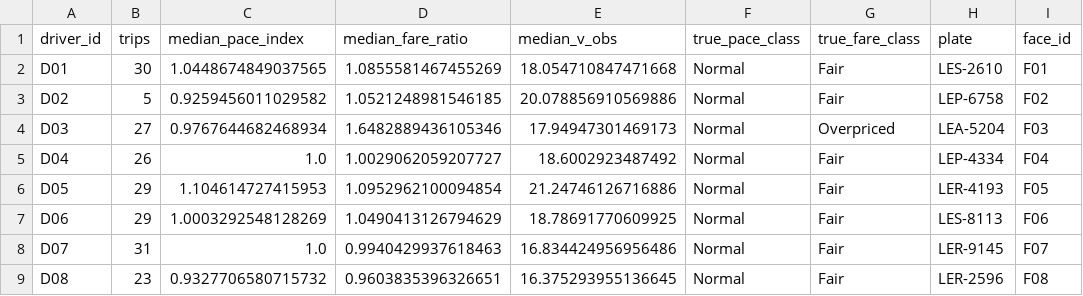
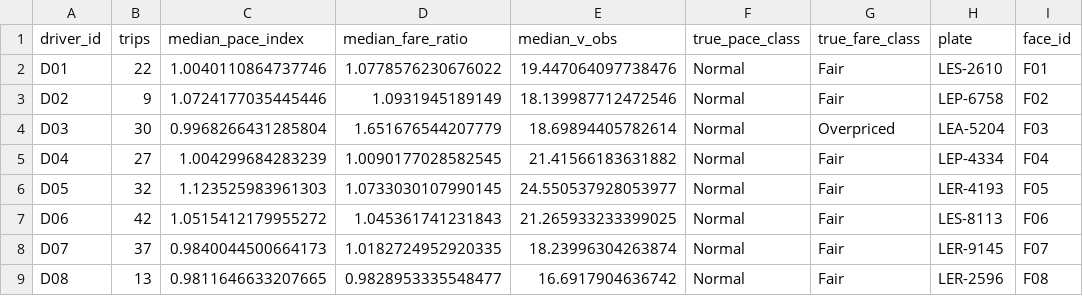
Before and after one commit to ZEKT-VII/RahiScan-DS-Proposal, a CSV file: data/processed/driver_profiles.csv, drawn as a sheet; only a part is shown; the diff covers the shown part only; the diff names each change by its address in the sheet, - before the commit and + after, or states it on an @@ line.

```diff
--- a/data/processed/driver_profiles.csv
+++ b/data/processed/driver_profiles.csv
-B2 (trips): 30
+B2 (trips): 22
-C2 (median_pace_index): 1.0448674849037565
+C2 (median_pace_index): 1.0040110864737746
-D2 (median_fare_ratio): 1.0855581467455269
+D2 (median_fare_ratio): 1.0778576230676022
-E2 (median_v_obs): 18.054710847471668
+E2 (median_v_obs): 19.447064097738476
-B3 (trips): 5
+B3 (trips): 9
-C3 (median_pace_index): 0.9259456011029582
+C3 (median_pace_index): 1.0724177035445446
-D3 (median_fare_ratio): 1.0521248981546185
+D3 (median_fare_ratio): 1.0931945189149
-E3 (median_v_obs): 20.078856910569886
+E3 (median_v_obs): 18.139987712472546
-B4 (trips): 27
+B4 (trips): 30
-C4 (median_pace_index): 0.9767644682468934
+C4 (median_pace_index): 0.9968266431285804
-D4 (median_fare_ratio): 1.6482889436105346
+D4 (median_fare_ratio): 1.651676544207779
-E4 (median_v_obs): 17.94947301469173
+E4 (median_v_obs): 18.69894405782614
-B5 (trips): 26
+B5 (trips): 27
-C5 (median_pace_index): 1.0
+C5 (median_pace_index): 1.004299684283239
-D5 (median_fare_ratio): 1.0029062059207727
+D5 (median_fare_ratio): 1.0090177028582545
-E5 (median_v_obs): 18.6002923487492
+E5 (median_v_obs): 21.41566183631882
-B6 (trips): 29
+B6 (trips): 32
-C6 (median_pace_index): 1.104614727415953
+C6 (median_pace_index): 1.123525983961303
-D6 (median_fare_ratio): 1.0952962100094854
+D6 (median_fare_ratio): 1.0733030107990145
-E6 (median_v_obs): 21.24746126716886
+E6 (median_v_obs): 24.550537928053977
-B7 (trips): 29
+B7 (trips): 42
-C7 (median_pace_index): 1.0003292548128269
+C7 (median_pace_index): 1.0515412179955272
-D7 (median_fare_ratio): 1.0490413126794629
+D7 (median_fare_ratio): 1.045361741231843
-E7 (median_v_obs): 18.78691770609925
+E7 (median_v_obs): 21.265933233399025
-B8 (trips): 31
+B8 (trips): 37
-C8 (median_pace_index): 1.0
+C8 (median_pace_index): 0.9840044500664173
-D8 (median_fare_ratio): 0.9940429937618463
+D8 (median_fare_ratio): 1.0182724952920335
-E8 (median_v_obs): 16.834424956956486
+E8 (median_v_obs): 18.23996304263874
-B9 (trips): 23
+B9 (trips): 13
-C9 (median_pace_index): 0.9327706580715732
+C9 (median_pace_index): 0.9811646633207665
-D9 (median_fare_ratio): 0.9603835396326651
+D9 (median_fare_ratio): 0.9828953335548477
-E9 (median_v_obs): 16.375293955136645
+E9 (median_v_obs): 16.6917904636742
```
Also changed, not shown: 128 edited cells elsewhere in this file, data/processed/cleaning_funnel.csv, data/processed/fare_test_predictions.csv, 41 other files.
